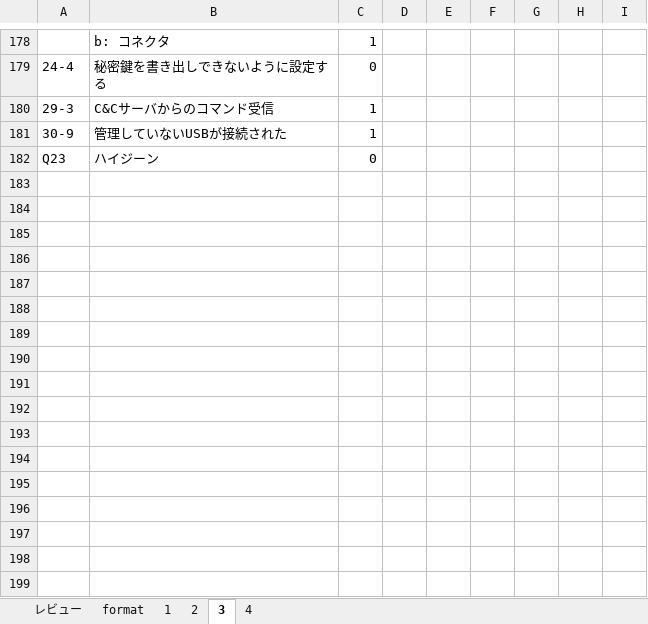
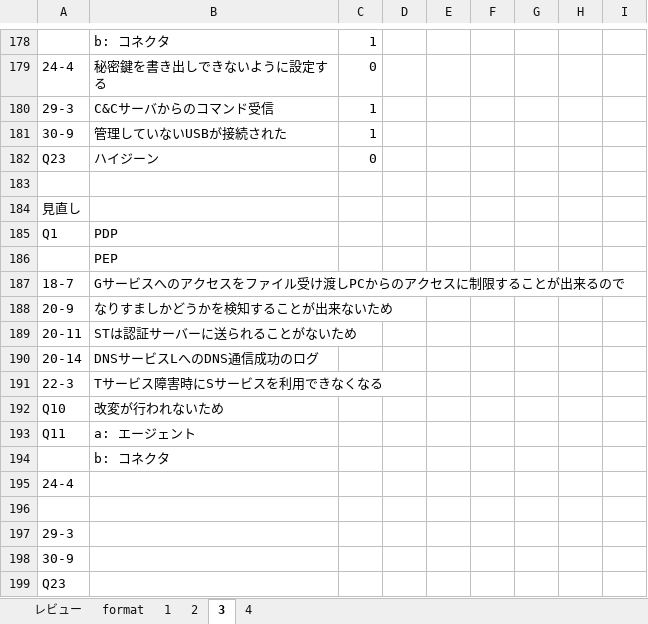
Before and after one commit to Shinichi0713/security_specialist, an Excel workbook: 2025/basic/archive_solves.xlsm, sheet 3, drawn as a sheet; only a part is shown, gaps mark what is left out; values as stored, in another font and other column widths than the file's, no borders; the diff names each change by its address in the sheet, - before the commit and + after, or states it on an @@ line.

Commit message:
up

```diff
--- a/2025/basic/archive_solves.xlsm (sheet 3)
+++ b/2025/basic/archive_solves.xlsm (sheet 3)
+row 183: (empty)
+row 184: 見直し
+row 185: Q1 | PDP
+row 186:  | PEP
+row 187: 18-7 | Gサービスへのアクセスをファイル受け渡しPCからのアクセスに制限することが出来るので
+row 188: 20-9 | なりすましかどうかを検知することが出来ないため
+row 189: 20-11 | STは認証サーバーに送られることがないため
+row 190: 20-14 | DNSサービスLへのDNS通信成功のログ
+row 191: 22-3 | Tサービス障害時にSサービスを利用できなくなる
+row 192: Q10 | 改変が行われないため
+row 193: Q11 | a: エージェント
+row 194:  | b: コネクタ
+row 195: 24-4
+row 196: (empty)
+row 197: 29-3
+row 198: 30-9
+row 199: Q23
```
Also changed, not shown: sheet 2.
